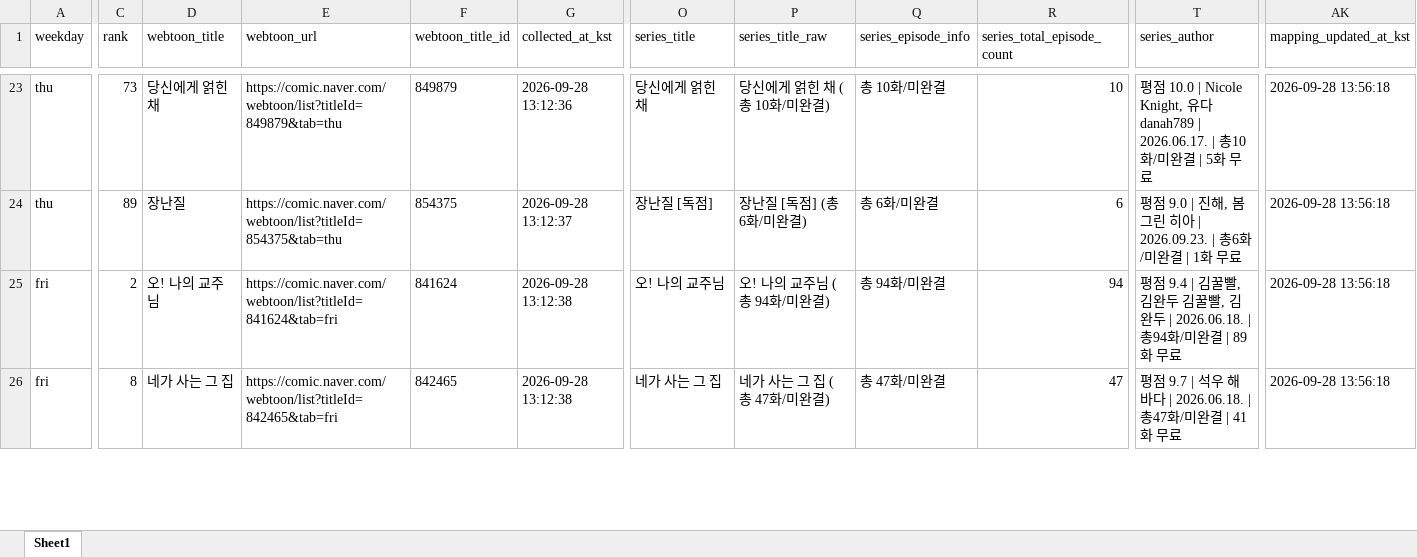
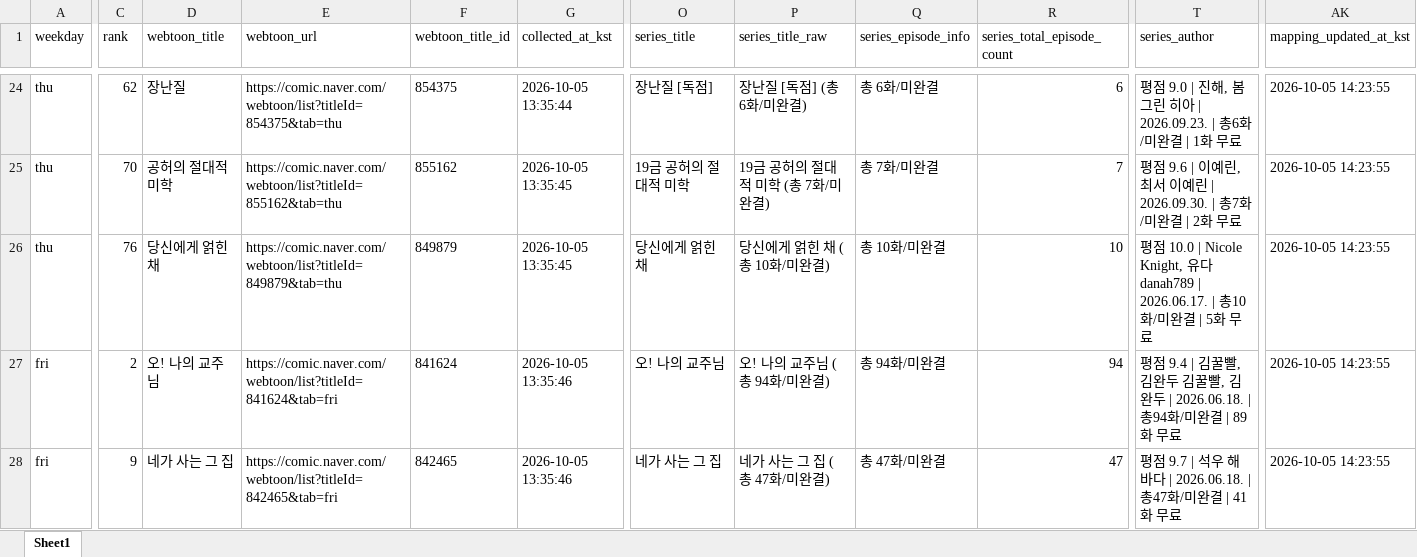
Before and after one commit to johnlee211/web_dash1, an Excel workbook: data/adult_login_required_webtoons_v2.xlsx, sheet Sheet1, drawn as a sheet; only a part is shown, gaps mark what is left out; values as stored, in another font and other column widths than the file's, no borders; addresses are those after the commit; rows hold the shown columns only; the diff covers the shown part only; the diff names each change by its address in the sheet, - before the commit and + after, or states it on an @@ line.

```diff
--- a/data/adult_login_required_webtoons_v2.xlsx (sheet Sheet1)
+++ b/data/adult_login_required_webtoons_v2.xlsx (sheet Sheet1)
-C24 (rank): 73
+C24 (rank): 62
-D24 (webtoon_title): 당신에게 얽힌 채
+D24 (webtoon_title): 장난질
-E24 (webtoon_url): https://comic.naver.com/webtoon/list?titleId=849879&tab=thu
+E24 (webtoon_url): https://comic.naver.com/webtoon/list?titleId=854375&tab=thu
-F24 (webtoon_title_id): 849879
+F24 (webtoon_title_id): 854375
-G24 (collected_at_kst): 2026-09-28 13:12:36
+G24 (collected_at_kst): 2026-10-05 13:35:44
-O24 (series_title): 당신에게 얽힌 채
+O24 (series_title): 장난질 [독점]
-P24 (series_title_raw): 당신에게 얽힌 채 (총 10화/미완결)
+P24 (series_title_raw): 장난질 [독점] (총 6화/미완결)
-Q24 (series_episode_info): 총 10화/미완결
+Q24 (series_episode_info): 총 6화/미완결
-R24 (series_total_episode_count): 10
+R24 (series_total_episode_count): 6
-T24 (series_author): 평점 10.0 | Nicole Knight, 유다 danah789 | 2026.06.17. | 총10화/미완결 | 5화 무료
+T24 (series_author): 평점 9.0 | 진해, 봄그린 히아 | 2026.09.23. | 총6화/미완결 | 1화 무료
-AK24:AK25 (mapping_updated_at_kst): 2026-09-28 13:56:18
+AK24:AK25 (mapping_updated_at_kst): 2026-10-05 14:23:55
-C25 (rank): 89
+C25 (rank): 70
-D25 (webtoon_title): 장난질
+D25 (webtoon_title): 공허의 절대적 미학
-E25 (webtoon_url): https://comic.naver.com/webtoon/list?titleId=854375&tab=thu
+E25 (webtoon_url): https://comic.naver.com/webtoon/list?titleId=855162&tab=thu
-F25 (webtoon_title_id): 854375
+F25 (webtoon_title_id): 855162
-G25 (collected_at_kst): 2026-09-28 13:12:37
+G25 (collected_at_kst): 2026-10-05 13:35:45
-O25 (series_title): 장난질 [독점]
+O25 (series_title): 19금 공허의 절대적 미학
-P25 (series_title_raw): 장난질 [독점] (총 6화/미완결)
+P25 (series_title_raw): 19금 공허의 절대적 미학 (총 7화/미완결)
-Q25 (series_episode_info): 총 6화/미완결
+Q25 (series_episode_info): 총 7화/미완결
-R25 (series_total_episode_count): 6
+R25 (series_total_episode_count): 7
-T25 (series_author): 평점 9.0 | 진해, 봄그린 히아 | 2026.09.23. | 총6화/미완결 | 1화 무료
+T25 (series_author): 평점 9.6 | 이예린,최서 이예린 | 2026.09.30. | 총7화/미완결 | 2화 무료
+row 26: thu | 76 | 당신에게 얽힌 채 | https://comic.naver.com/webtoon/list?titleId=849879&tab=thu | 849879 | 2026-10-05 13:35:45 | 당신에게 얽힌 채 | 당신에게 얽힌 채 (총 10화/미완결) | 총 10화/미완결 | 10 | 평점 10.0 | Nicole Knight, 유다 danah789 | 2026.06.17. | 총10화/미완결 | 5화 무료 | 2026-10-05 14:23:55
-G27:G28 (collected_at_kst): 2026-09-28 13:12:38
+G27:G28 (collected_at_kst): 2026-10-05 13:35:46
-AK27:AK28 (mapping_updated_at_kst): 2026-09-28 13:56:18
+AK27:AK28 (mapping_updated_at_kst): 2026-10-05 14:23:55
-C28 (rank): 8
+C28 (rank): 9
```
Also changed, not shown: 3 added rows, 1 removed row and 145 edited cells elsewhere in this sheet, data/naver_webtoon_series_mapping_duplicate_rows.xlsx, data/naver_webtoon_series_productNo_mapping_v2_title_cleaned.xlsx, 9 other files.
